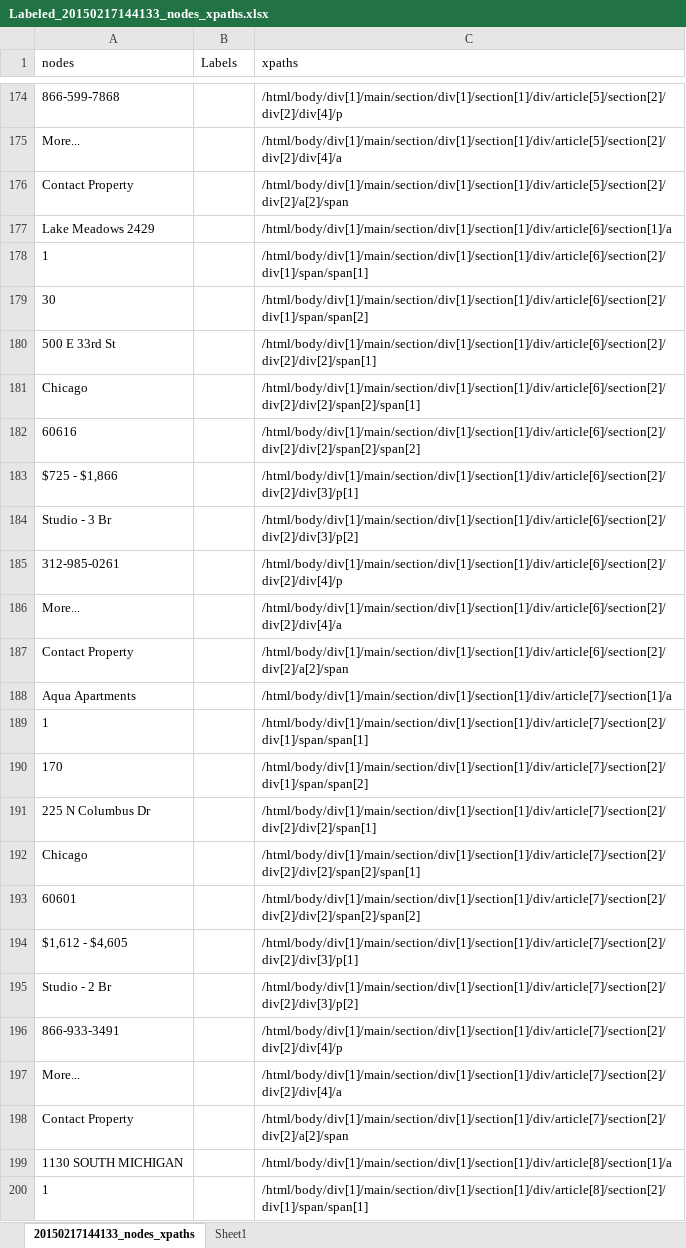
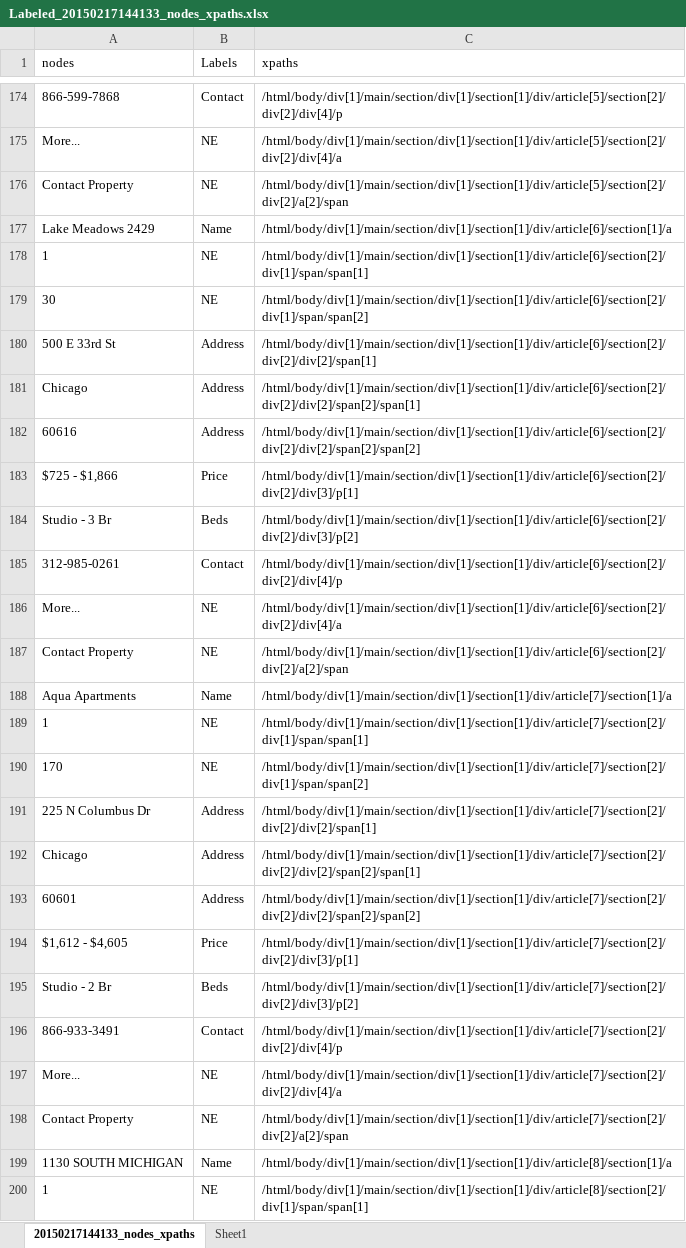
Before and after one commit to himanshisyadav/Webscraper_NER, an Excel workbook: training_data/nodes_xpaths/Labeled_20150217144133_nodes_xpaths.xlsx, sheet 20150217144133_nodes_xpaths, drawn as a sheet; only a part is shown, gaps mark what is left out; values as stored, in another font and other column widths than the file's, no borders; table styles not drawn; the diff covers the shown part only; the diff names each change by its address in the sheet, - before the commit and + after, or states it on an @@ line.

Commit message:
Labeled 2015 data

```diff
--- a/training_data/nodes_xpaths/Labeled_20150217144133_nodes_xpaths.xlsx (sheet 20150217144133_nodes_xpaths)
+++ b/training_data/nodes_xpaths/Labeled_20150217144133_nodes_xpaths.xlsx (sheet 20150217144133_nodes_xpaths)
-B174 (Labels): (empty)
+B174 (Labels): Contact
-B175:B176 (Labels): (empty)
+B175:B176 (Labels): NE
-B177 (Labels): (empty)
+B177 (Labels): Name
-B178:B179 (Labels): (empty)
+B178:B179 (Labels): NE
-B180:B182 (Labels): (empty)
+B180:B182 (Labels): Address
-B183 (Labels): (empty)
+B183 (Labels): Price
-B184 (Labels): (empty)
+B184 (Labels): Beds
-B185 (Labels): (empty)
+B185 (Labels): Contact
-B186:B187 (Labels): (empty)
+B186:B187 (Labels): NE
-B188 (Labels): (empty)
+B188 (Labels): Name
-B189:B190 (Labels): (empty)
+B189:B190 (Labels): NE
-B191:B193 (Labels): (empty)
+B191:B193 (Labels): Address
-B194 (Labels): (empty)
+B194 (Labels): Price
-B195 (Labels): (empty)
+B195 (Labels): Beds
-B196 (Labels): (empty)
+B196 (Labels): Contact
-B197:B198 (Labels): (empty)
+B197:B198 (Labels): NE
-B199 (Labels): (empty)
+B199 (Labels): Name
-B200 (Labels): (empty)
+B200 (Labels): NE
```
Also changed, not shown: 425 edited cells elsewhere in this sheet, 1 other file.
